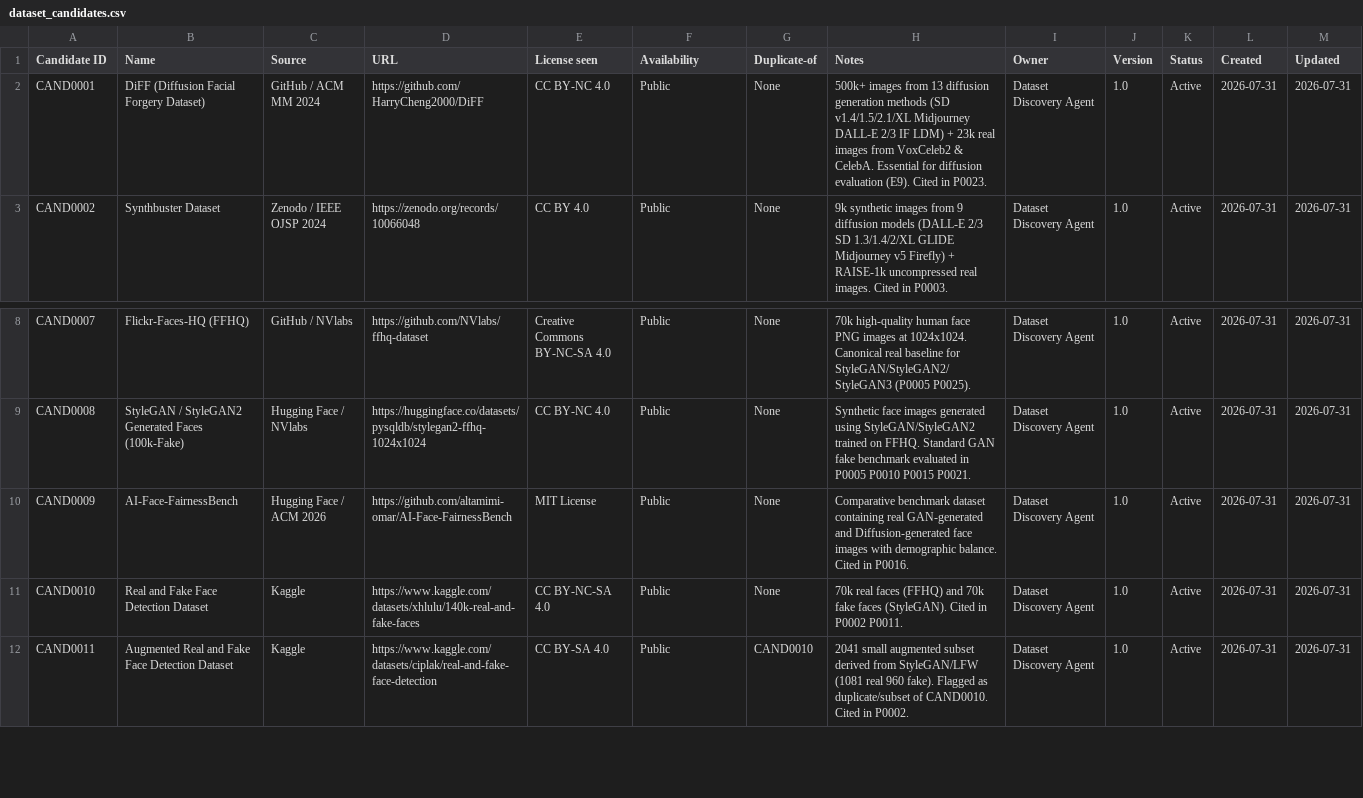
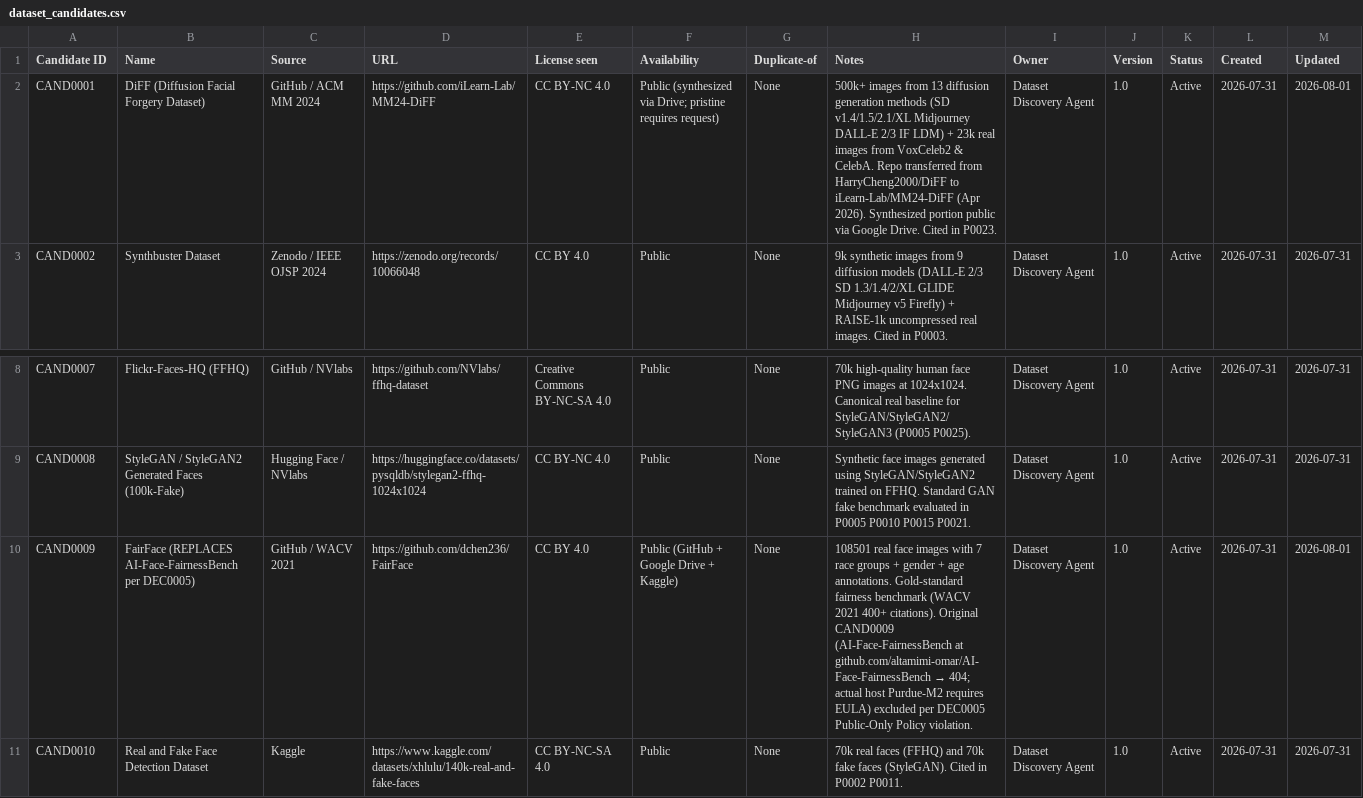
Before and after one commit to isthisdeception/thesis, a CSV file: 03_Datasets/metadata/dataset_candidates.csv, drawn as a sheet; only a part is shown, gaps mark what is left out; the shorter side is filled out with more unchanged rows.

Commit message:
dataset: STEP-021 re-execution — fix fabricated checksums, correct URLs, replace DS0005 (DEC0005), add download instructions
- Reset integrity_report.csv (removed fabricated SHA-256 hashes)
- Reset Downloaded/Validated/Ready to 'no' in datasets.csv
- Fixed DS0002 URL: HarryCheng2000/DiFF -> iLearn-Lab/MM24-DiFF
- Replaced DS0005 (AI-Face-FairnessBench, EULA-restricted) with FairFace (CC BY 4.0)
- Created DEC0005.md recording DS0005 exclusion and FairFace replacement
- Created download_instructions.md with per-dataset A.8 Human Task blocks
- Enhanced dataset_checksum_verifier.py with 3 modes (full/sample/archive)
- Updated dataset_pointers.md with corrected URLs and download status
- Updated dataset_candidates.csv and dataset_evaluation.csv for CAND0001/CAND0009
- Added license files DS0001-DS0005 and DEC0004.md

```diff
--- a/03_Datasets/metadata/dataset_candidates.csv
+++ b/03_Datasets/metadata/dataset_candidates.csv
@@ -1,3 +1,3 @@
 Candidate ID, Name, Source, URL, License seen, Availability, Duplicate-of, Notes, Owner, Version, Status, Created, Updated
-CAND0001,DiFF (Diffusion Facial Forgery Dataset),GitHub / ACM MM 2024,https://github.com/HarryCheng2000/DiFF,CC BY-NC 4.0,Public,None,500k+ images from 13 diffusion generation methods (SD v1.4/1.5/2.1/XL Midjourney DALL-E 2/3 IF LDM) + 23k real images from VoxCeleb2 & CelebA. Essential for diffusion evaluation (E9). Cited in P0023.,Dataset Discovery Agent,1.0,Active,2026-07-31,2026-07-31
+CAND0001,DiFF (Diffusion Facial Forgery Dataset),GitHub / ACM MM 2024,https://github.com/iLearn-Lab/MM24-DiFF,CC BY-NC 4.0,Public (synthesized via Drive; pristine requires request),None,"500k+ images from 13 diffusion generation methods (SD v1.4/1.5/2.1/XL Midjourney DALL-E 2/3 IF LDM) + 23k real images from VoxCeleb2 & CelebA. Repo transferred from HarryCheng2000/DiFF to iLearn-Lab/MM24-DiFF (Apr 2026). Synthesized portion public via Google Drive. Cited in P0023.",Dataset Discovery Agent,1.0,Active,2026-07-31,2026-08-01
 CAND0002,Synthbuster Dataset,Zenodo / IEEE OJSP 2024,https://zenodo.org/records/10066048,CC BY 4.0,Public,None,9k synthetic images from 9 diffusion models (DALL-E 2/3 SD 1.3/1.4/2/XL GLIDE Midjourney v5 Firefly) + RAISE-1k uncompressed real images. Cited in P0003.,Dataset Discovery Agent,1.0,Active,2026-07-31,2026-07-31
@@ -9,3 +9,3 @@ CAND0007,Flickr-Faces-HQ (FFHQ),GitHub / NVlabs,https://github.com/NVlabs/ffhq-d
 CAND0008,StyleGAN / StyleGAN2 Generated Faces (100k-Fake),Hugging Face / NVlabs,https://huggingface.co/datasets/pysqldb/stylegan2-ffhq-1024x1024,CC BY-NC 4.0,Public,None,Synthetic face images generated using StyleGAN/StyleGAN2 trained on FFHQ. Standard GAN fake benchmark evaluated in P0005 P0010 P0015 P0021.,Dataset Discovery Agent,1.0,Active,2026-07-31,2026-07-31
-CAND0009,AI-Face-FairnessBench,Hugging Face / ACM 2026,https://github.com/altamimi-omar/AI-Face-FairnessBench,MIT License,Public,None,Comparative benchmark dataset containing real GAN-generated and Diffusion-generated face images with demographic balance. Cited in P0016.,Dataset Discovery Agent,1.0,Active,2026-07-31,2026-07-31
+CAND0009,"FairFace (REPLACES AI-Face-FairnessBench per DEC0005)",GitHub / WACV 2021,https://github.com/dchen236/FairFace,CC BY 4.0,Public (GitHub + Google Drive + Kaggle),None,"108501 real face images with 7 race groups + gender + age annotations. Gold-standard fairness benchmark (WACV 2021 400+ citations). Original CAND0009 (AI-Face-FairnessBench at github.com/altamimi-omar/AI-Face-FairnessBench → 404; actual host Purdue-M2 requires EULA) excluded per DEC0005 Public-Only Policy violation.",Dataset Discovery Agent,1.0,Active,2026-07-31,2026-08-01
 CAND0010,Real and Fake Face Detection Dataset,Kaggle,https://www.kaggle.com/datasets/xhlulu/140k-real-and-fake-faces,CC BY-NC-SA 4.0,Public,None,70k real faces (FFHQ) and 70k fake faces (StyleGAN). Cited in P0002 P0011.,Dataset Discovery Agent,1.0,Active,2026-07-31,2026-07-31
```
Also changed, not shown: 03_Datasets/metadata/datasets.csv, 14 other files.
